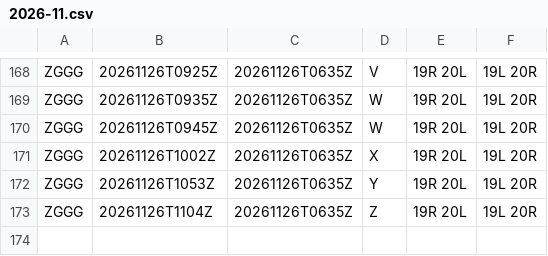
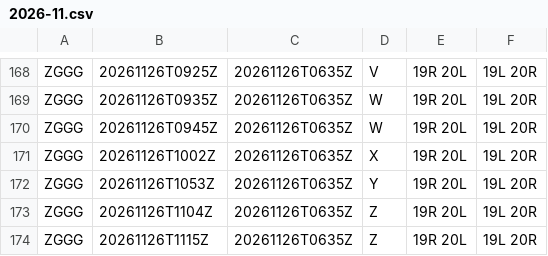
Before and after one commit to honghebincsg/pegasus-fid-gist, a CSV file: atis-history/ZGGG/2026-11.csv, drawn as a sheet; only a part is shown, gaps mark what is left out.

```diff
--- a/atis-history/ZGGG/2026-11.csv
+++ b/atis-history/ZGGG/2026-11.csv
@@ -173 +173,2 @@ ZGGG,20261126T1053Z,20261126T0635Z,Y,19R 20L,19L 20R
 ZGGG,20261126T1104Z,20261126T0635Z,Z,19R 20L,19L 20R
+ZGGG,20261126T1115Z,20261126T0635Z,Z,19R 20L,19L 20R
```
Also changed, not shown: atis-history/EHAM/2026-11.csv, atis-history/ZGSZ/2026-11.csv, 3 other files.
